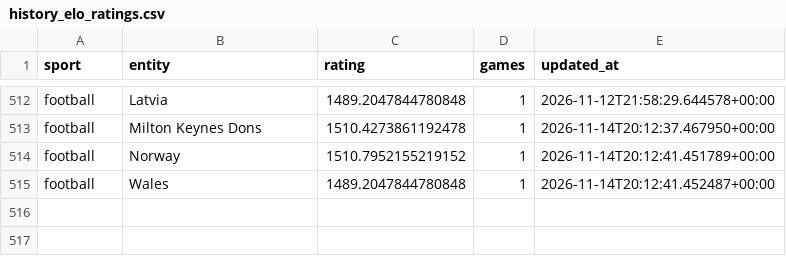
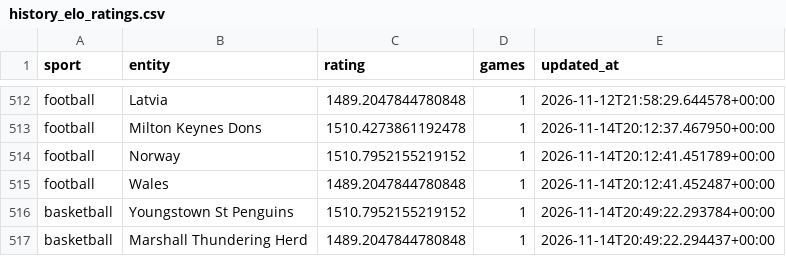
Before and after one commit to marianmatus73-dot/Futbal_dnes, a CSV file: exports/history_elo_ratings.csv, drawn as a sheet; only a part is shown, gaps mark what is left out; the diff names each change by its address in the sheet, - before the commit and + after, or states it on an @@ line.

```diff
--- a/exports/history_elo_ratings.csv
+++ b/exports/history_elo_ratings.csv
+row 516: basketball | Youngstown St Penguins | 1510.7952155219152 | 1 | 2026-11-14T20:49:22.293784+00:00
+row 517: basketball | Marshall Thundering Herd | 1489.2047844780848 | 1 | 2026-11-14T20:49:22.294437+00:00
```
Also changed, not shown: exports/history_learning_observations.csv, exports/history_shadow_candidates.csv, 6 other files.
